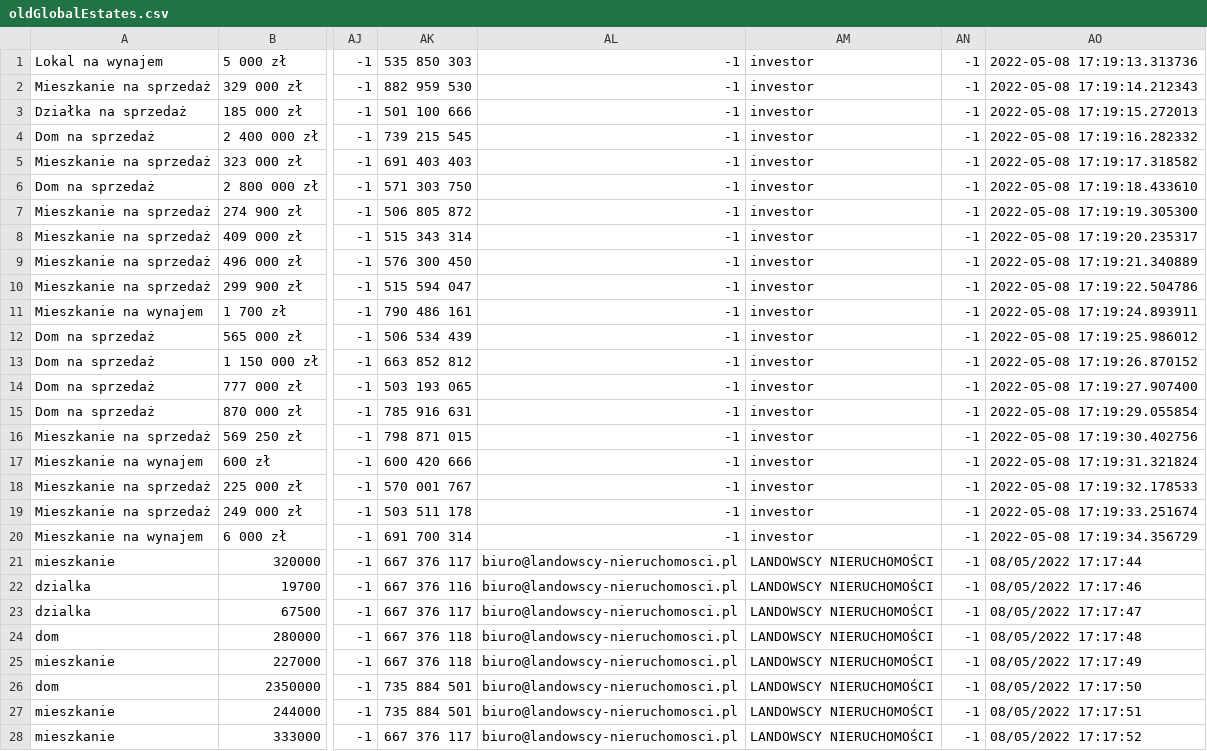
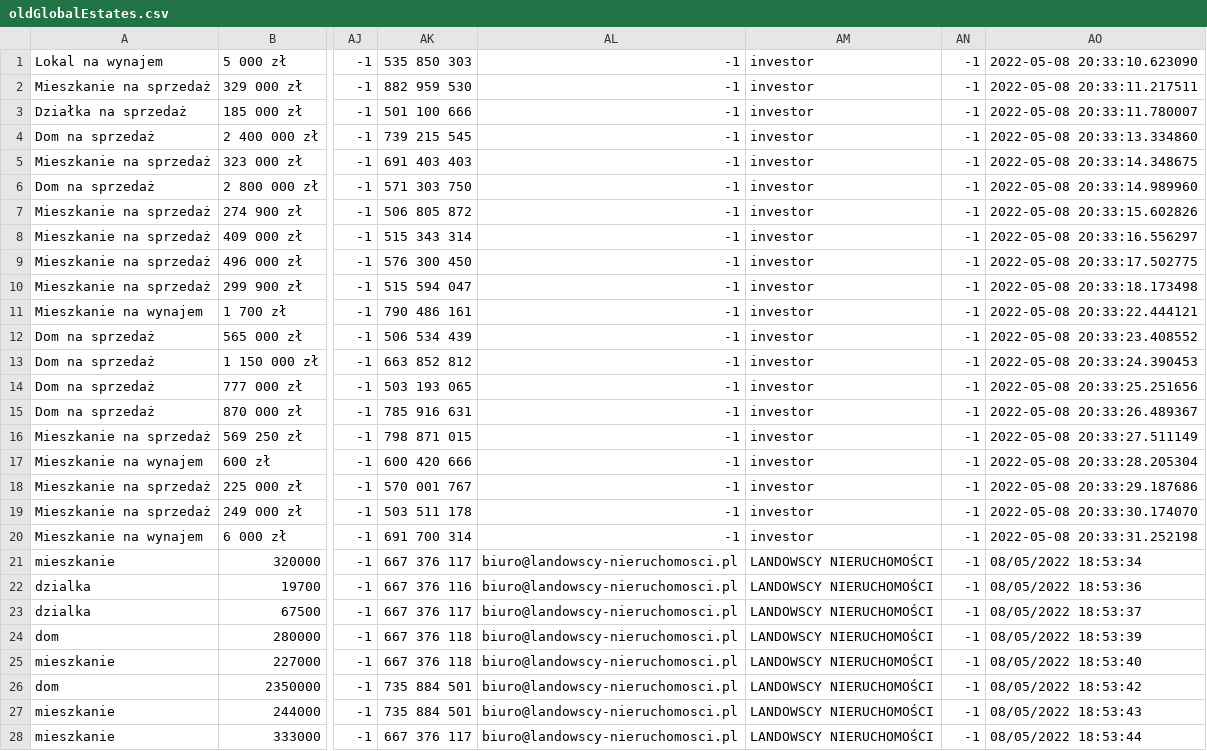
Before and after one commit to dilejt/Scraper, a CSV file: oldGlobalEstates.csv, drawn as a sheet; only a part is shown, gaps mark what is left out; the diff covers the shown part only; the diff names each change by its address in the sheet, - before the commit and + after, or states it on an @@ line.

```diff
--- a/oldGlobalEstates.csv
+++ b/oldGlobalEstates.csv
-AO1: 2022-05-08 17:19:13.313736
+AO1: 2022-05-08 20:33:10.623090
-AO2: 2022-05-08 17:19:14.212343
+AO2: 2022-05-08 20:33:11.217511
-AO3: 2022-05-08 17:19:15.272013
+AO3: 2022-05-08 20:33:11.780007
-AO4: 2022-05-08 17:19:16.282332
+AO4: 2022-05-08 20:33:13.334860
-AO5: 2022-05-08 17:19:17.318582
+AO5: 2022-05-08 20:33:14.348675
-AO6: 2022-05-08 17:19:18.433610
+AO6: 2022-05-08 20:33:14.989960
-AO7: 2022-05-08 17:19:19.305300
+AO7: 2022-05-08 20:33:15.602826
-AO8: 2022-05-08 17:19:20.235317
+AO8: 2022-05-08 20:33:16.556297
-AO9: 2022-05-08 17:19:21.340889
+AO9: 2022-05-08 20:33:17.502775
-AO10: 2022-05-08 17:19:22.504786
+AO10: 2022-05-08 20:33:18.173498
-AO11: 2022-05-08 17:19:24.893911
+AO11: 2022-05-08 20:33:22.444121
-AO12: 2022-05-08 17:19:25.986012
+AO12: 2022-05-08 20:33:23.408552
-AO13: 2022-05-08 17:19:26.870152
+AO13: 2022-05-08 20:33:24.390453
-AO14: 2022-05-08 17:19:27.907400
+AO14: 2022-05-08 20:33:25.251656
-AO15: 2022-05-08 17:19:29.055854
+AO15: 2022-05-08 20:33:26.489367
-AO16: 2022-05-08 17:19:30.402756
+AO16: 2022-05-08 20:33:27.511149
-AO17: 2022-05-08 17:19:31.321824
+AO17: 2022-05-08 20:33:28.205304
-AO18: 2022-05-08 17:19:32.178533
+AO18: 2022-05-08 20:33:29.187686
-AO19: 2022-05-08 17:19:33.251674
+AO19: 2022-05-08 20:33:30.174070
-AO20: 2022-05-08 17:19:34.356729
+AO20: 2022-05-08 20:33:31.252198
-AO21: 08/05/2022 17:17:44
+AO21: 08/05/2022 18:53:34
-AO22: 08/05/2022 17:17:46
+AO22: 08/05/2022 18:53:36
-AO23: 08/05/2022 17:17:47
+AO23: 08/05/2022 18:53:37
-AO24: 08/05/2022 17:17:48
+AO24: 08/05/2022 18:53:39
-AO25: 08/05/2022 17:17:49
+AO25: 08/05/2022 18:53:40
-AO26: 08/05/2022 17:17:50
+AO26: 08/05/2022 18:53:42
-AO27: 08/05/2022 17:17:51
+AO27: 08/05/2022 18:53:43
-AO28: 08/05/2022 17:17:52
+AO28: 08/05/2022 18:53:44
```
Also changed, not shown: 32 edited cells elsewhere in this file, 11 other files.
